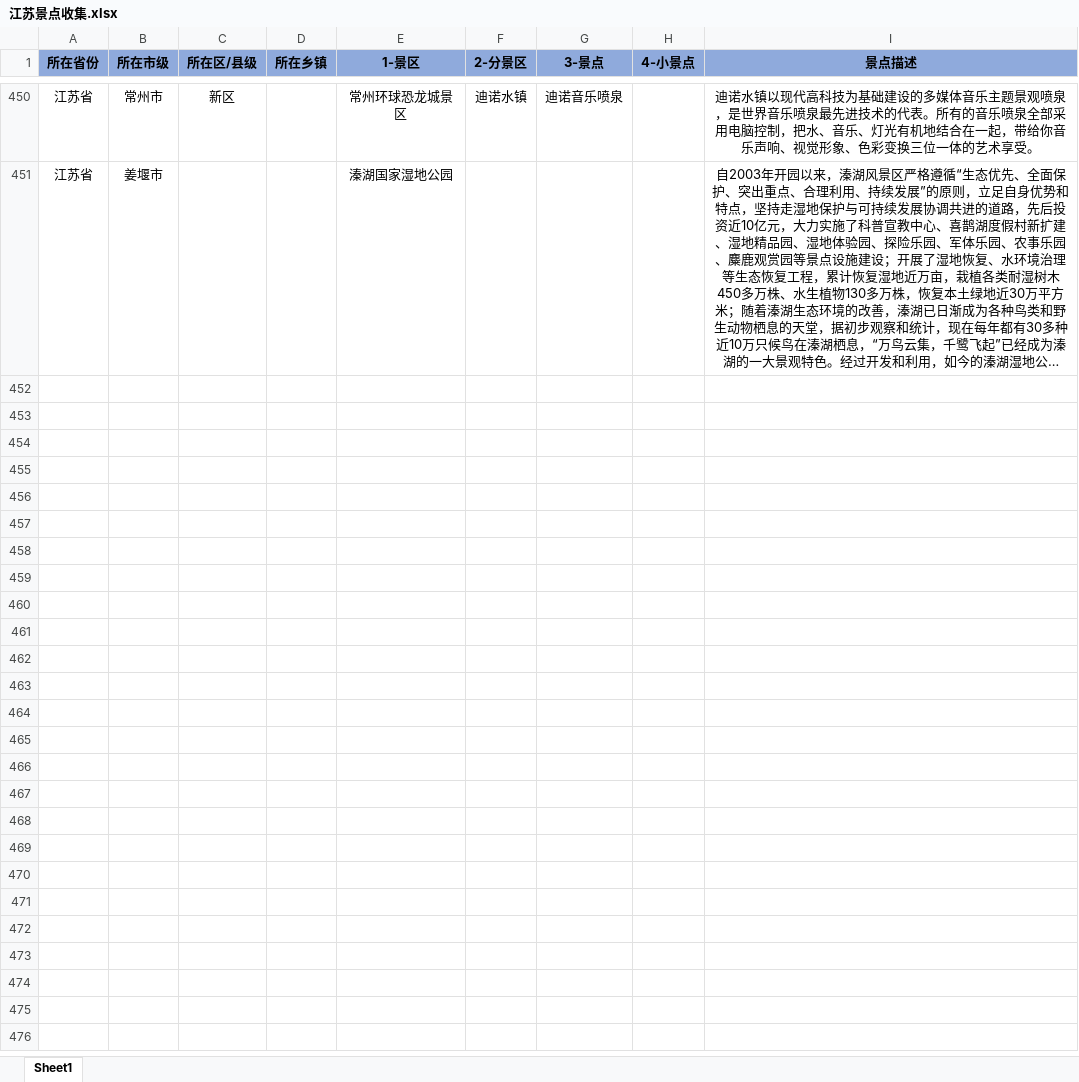
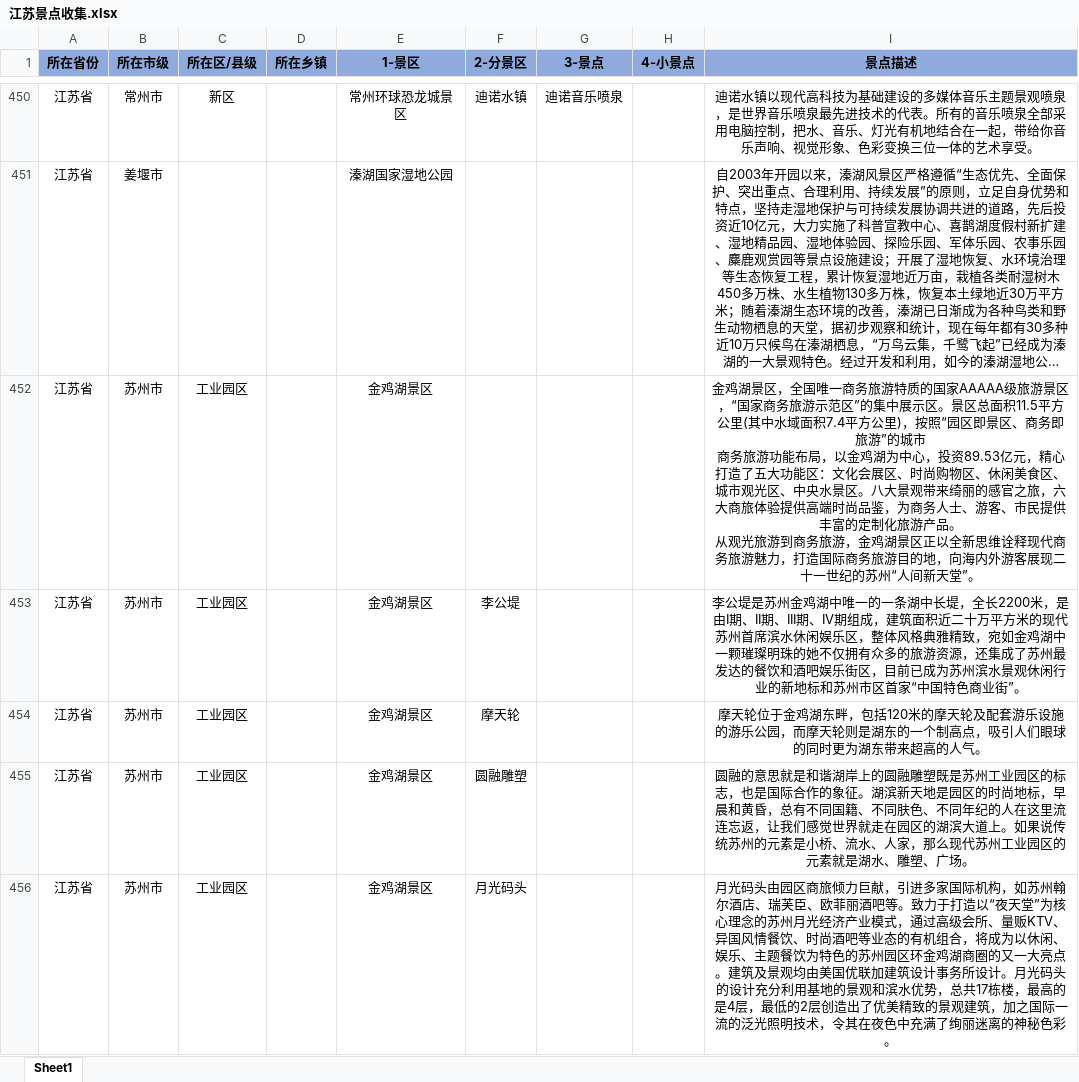
Before and after one commit to angela-liu37/SummerWork, an Excel workbook: 江苏/江苏景点收集.xlsx, sheet Sheet1, drawn as a sheet; only a part is shown, gaps mark what is left out; long unchanged cells end in …; values as stored, in another font and other column widths than the file's, no borders; ↵ is a line break in a cell; the diff names each change by its address in the sheet, - before the commit and + after, or states it on an @@ line.

```diff
--- a/江苏/江苏景点收集.xlsx (sheet Sheet1)
+++ b/江苏/江苏景点收集.xlsx (sheet Sheet1)
+row 452: 江苏省 | 苏州市 | 工业园区 |  | 金鸡湖景区 |  |  |  | 金鸡湖景区，全国唯一商务旅游特质的国家AAAAA级旅游景区，“国家商务旅游示范区”的集中展示区。景区总面积11.5平方公里(其中水域面积7.4平方公里)，按照“园区即景区、商务即旅游”的城市 ↵ 商务旅游功能布局，以金鸡湖为中心，投资89.53亿元，精心打造了五大功能区：文化会展区、时尚购物区、休闲美食区、城市观光区、中央水景区。八大景观带来绮丽的感官之旅，六大商旅体验提供高端时尚品鉴，为商务人士、游客、市民提供丰富的定制化旅游产品。 ↵ 从观光旅游到商务旅游，金鸡湖景区正以全新思维诠释现代商务旅游魅力，打造国际商务旅游目的地，向海内外游客展现二十一世纪的苏州“人间新天堂”。
+row 453: 江苏省 | 苏州市 | 工业园区 |  | 金鸡湖景区 | 李公堤 |  |  | 李公堤是苏州金鸡湖中唯一的一条湖中长堤，全长2200米，是由I期、II期、III期、IV期组成，建筑面积近二十万平方米的现代苏州首席滨水休闲娱乐区，整体风格典雅精致，宛如金鸡湖中一颗璀璨明珠的她不仅拥有众多的旅游资源，还集成了苏州最发达的餐饮和酒吧娱乐街区，目前已成为苏州滨水景观休闲行业的新地标和苏州市区首家“中国特色商业街”。
+row 454: 江苏省 | 苏州市 | 工业园区 |  | 金鸡湖景区 | 摩天轮 |  |  | 摩天轮位于金鸡湖东畔，包括120米的摩天轮及配套游乐设施的游乐公园，而摩天轮则是湖东的一个制高点，吸引人们眼球的同时更为湖东带来超高的人气。
+row 455: 江苏省 | 苏州市 | 工业园区 |  | 金鸡湖景区 | 圆融雕塑 |  |  | 圆融的意思就是和谐湖岸上的圆融雕塑既是苏州工业园区的标志，也是国际合作的象征。湖滨新天地是园区的时尚地标，早晨和黄昏，总有不同国籍、不同肤色、不同年纪的人在这里流连忘返，让我们感觉世界就走在园区的湖滨大道上。如果说传统苏州的元素是小桥、流水、人家，那么现代苏州工业园区的元素就是湖水、雕塑、广场。
+row 456: 江苏省 | 苏州市 | 工业园区 |  | 金鸡湖景区 | 月光码头 |  |  | 月光码头由园区商旅倾力巨献，引进多家国际机构，如苏州翰尔酒店、瑞芙臣、欧菲丽酒吧等。致力于打造以“夜天堂”为核心理念的苏州月光经济产业模式，通过高级会所、量贩KTV、异国风情餐饮、时尚酒吧等业态的有机组合，将成为以休闲、娱乐、主题餐饮为特色的苏州园区环金鸡湖商圈的又一大亮点。建筑及景观均由美国优联加建筑设计事务所设计。月光码头的设计充分利用基地的景观和滨水优势，总共17栋楼，最高的是4层，最低的2层创造出了优美精致的景观建筑，加之国际一流的泛光照明技术，令其在夜色中充满了绚丽迷离的神秘色彩。
```
Also changed, not shown: 5 other files.
